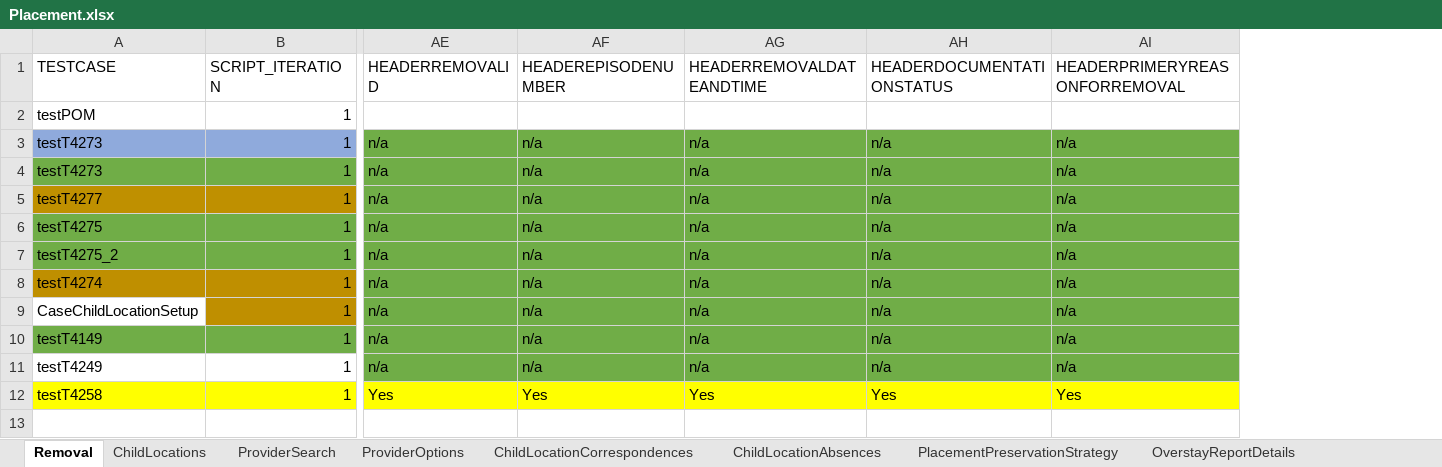
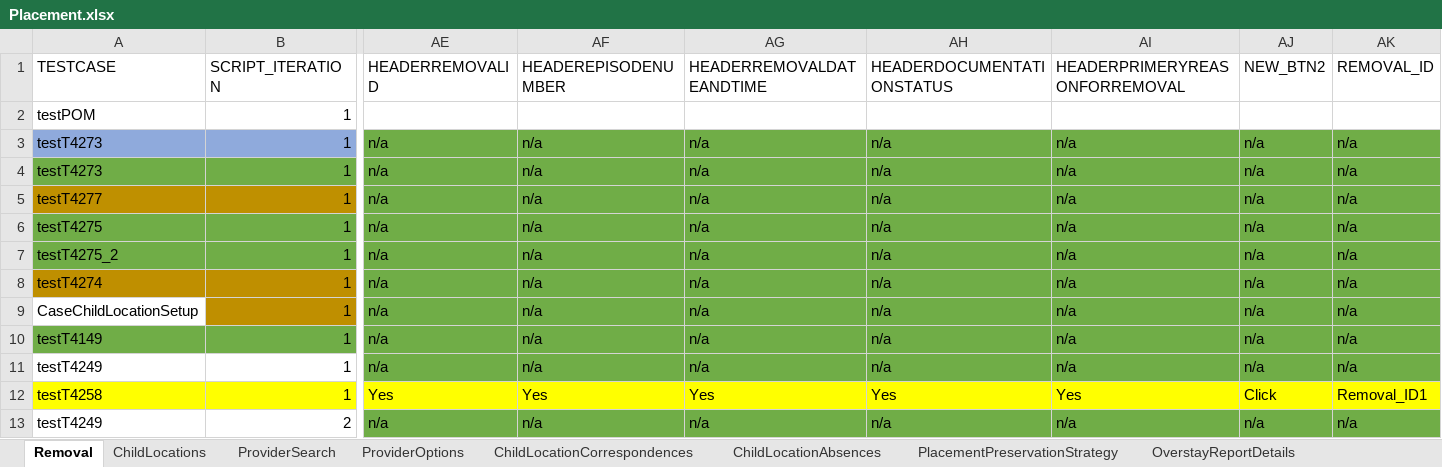
Before and after one commit to nitishhkthakur/Test_Data_repository, an Excel workbook: Placement.xlsx, sheet Removal, drawn as a sheet; only a part is shown, gaps mark what is left out; values as stored, in another font and other column widths than the file's, no borders; rows hold the shown columns only; the diff names each change by its address in the sheet, - before the commit and + after, or states it on an @@ line.

```diff
--- a/Placement.xlsx (sheet Removal)
+++ b/Placement.xlsx (sheet Removal)
+column AJ (NEW_BTN2), rows 3-12: n/a | n/a | n/a | n/a | n/a | n/a | n/a | n/a | n/a | Click
+column AK (REMOVAL_ID), rows 3-12: n/a | n/a | n/a | n/a | n/a | n/a | n/a | n/a | n/a | Removal_ID1
+row 13: testT4249 | 2 | n/a | n/a | n/a | n/a | n/a | n/a | n/a
```
Also changed, not shown: sheet ChildLocations, sheet ProviderSearch, sheet ChildLocationCorrespondences, sheet TribalPlacementPreferences, sheet CommunicationsAndTransactions, sheet ProviderOptions, 5 more sheets.
